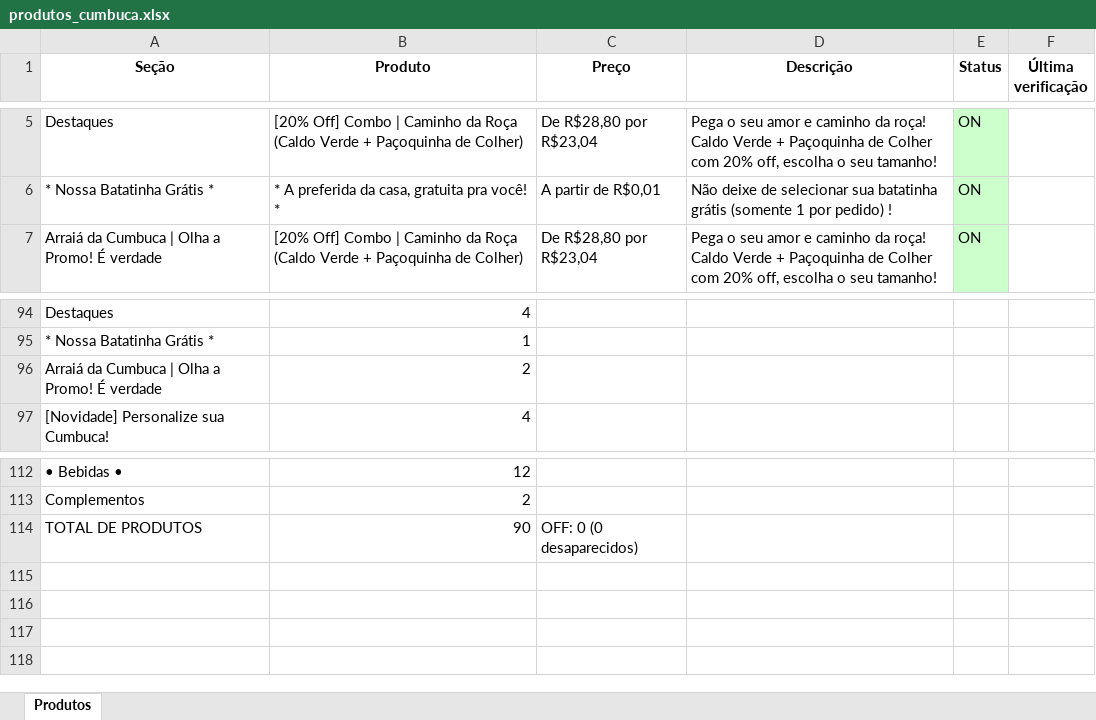
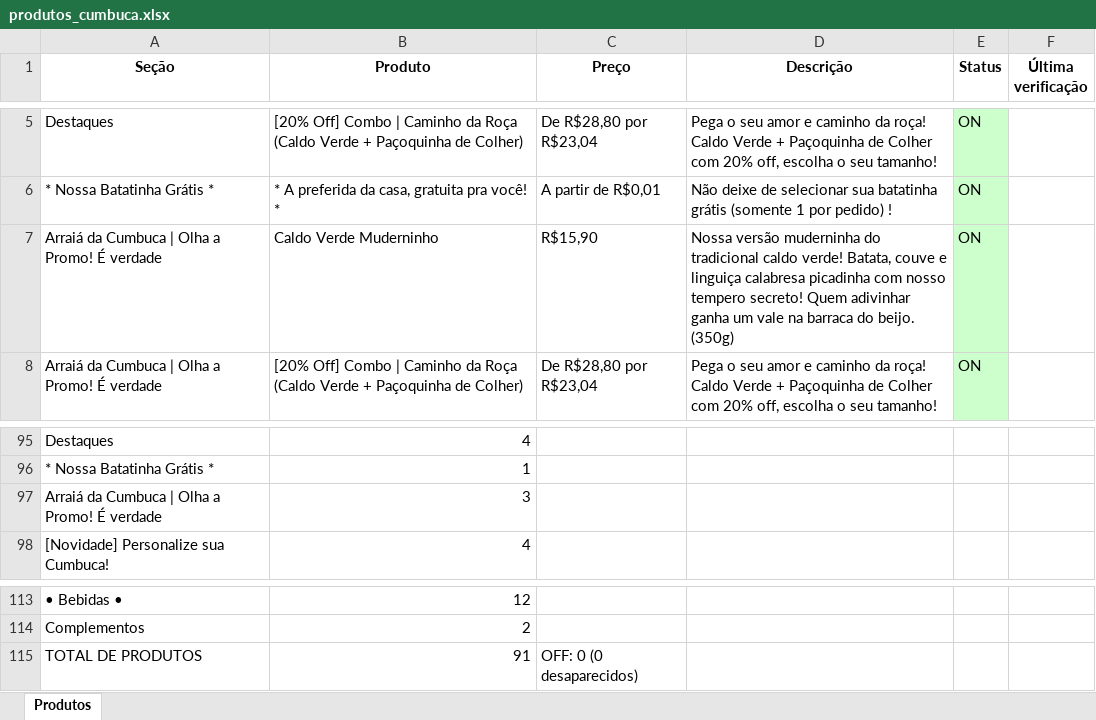
Before and after one commit to EduardoJKN/Cumbuca_IFood_T1, an Excel workbook: produtos_cumbuca.xlsx, sheet Produtos, drawn as a sheet; only a part is shown, gaps mark what is left out; values as stored, in another font and other column widths than the file's, no borders; addresses are those after the commit; the diff names each change by its address in the sheet, - before the commit and + after, or states it on an @@ line.

```diff
--- a/produtos_cumbuca.xlsx (sheet Produtos)
+++ b/produtos_cumbuca.xlsx (sheet Produtos)
+row 7: Arraiá da Cumbuca | Olha a Promo! É verdade | Caldo Verde Muderninho | R$15,90 | Nossa versão muderninha do tradicional caldo verde! Batata, couve e linguiça calabresa picadinha com nosso tempero secreto! Quem adivinhar ganha um vale na barraca do beijo. (350g) | ON
-B97 (Produto): 2
+B97 (Produto): 3
-B115 (Produto): 90
+B115 (Produto): 91
```
Also changed, not shown: 4 other files.
